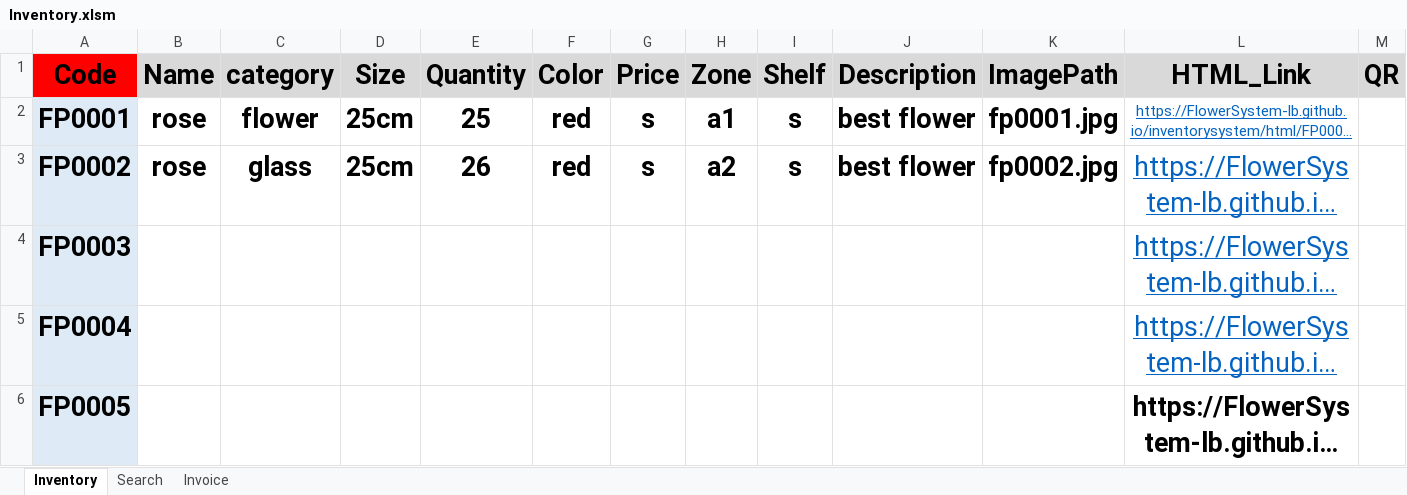
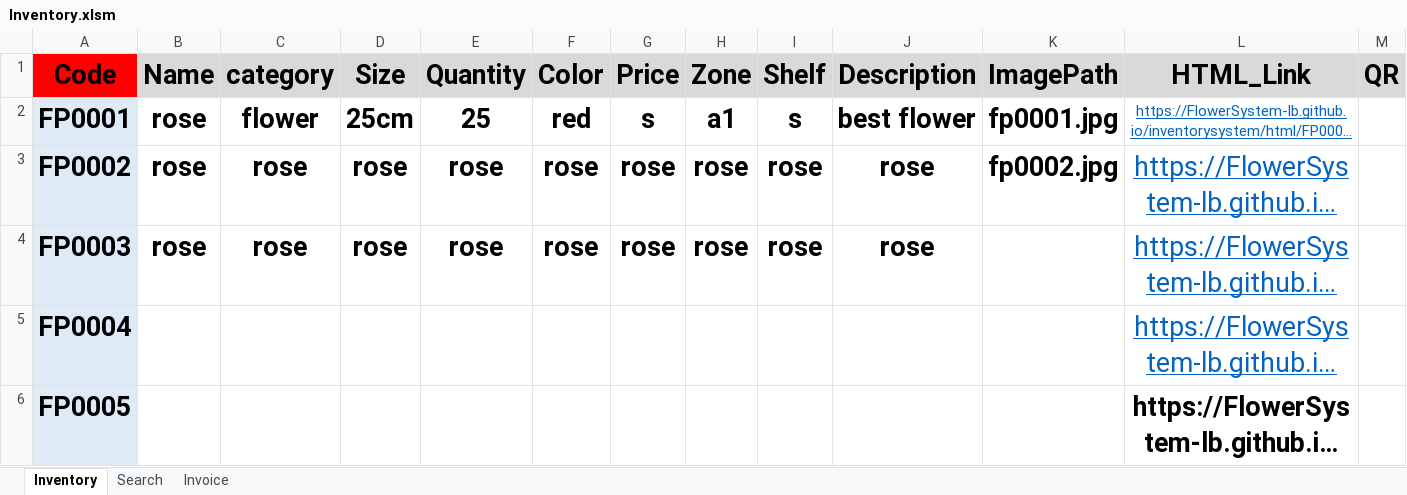
Before and after one commit to FlowerSystem-lb/inventorysystem, an Excel workbook: Inventory.xlsm, sheet Inventory, drawn as a sheet; only a part is shown; long unchanged cells end in …; values as stored, in another font and other column widths than the file's, no borders; charts and pictures not drawn; the diff names each change by its address in the sheet, - before the commit and + after, or states it on an @@ line.

```diff
--- a/Inventory.xlsm (sheet Inventory)
+++ b/Inventory.xlsm (sheet Inventory)
-C3 (category): glass
+C3 (category): rose
-D3 (Size): 25cm
+D3 (Size): rose
-E3 (Quantity): 26
+E3 (Quantity): rose
-F3 (Color): red
+F3 (Color): rose
-G3 (Price): s
+G3 (Price): rose
-H3 (Zone): a2
+H3 (Zone): rose
-I3 (Shelf): s
+I3 (Shelf): rose
-J3 (Description): best flower
+J3 (Description): rose
-B4 (Name): (empty)
+B4 (Name): rose
-C4 (category): (empty)
+C4 (category): rose
-D4 (Size): (empty)
+D4 (Size): rose
-E4 (Quantity): (empty)
+E4 (Quantity): rose
-F4 (Color): (empty)
+F4 (Color): rose
-G4 (Price): (empty)
+G4 (Price): rose
-H4 (Zone): (empty)
+H4 (Zone): rose
-I4 (Shelf): (empty)
+I4 (Shelf): rose
-J4 (Description): (empty)
+J4 (Description): rose
```
Also changed, not shown: sheet Search, sheet Invoice, charts or pictures, 1 other file.
